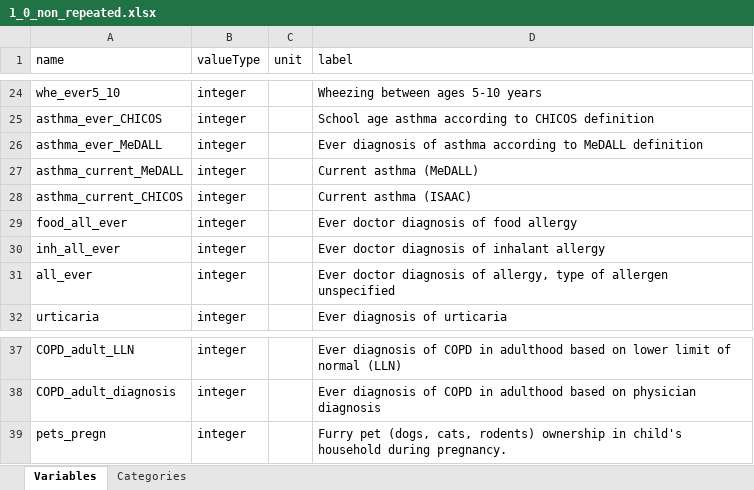
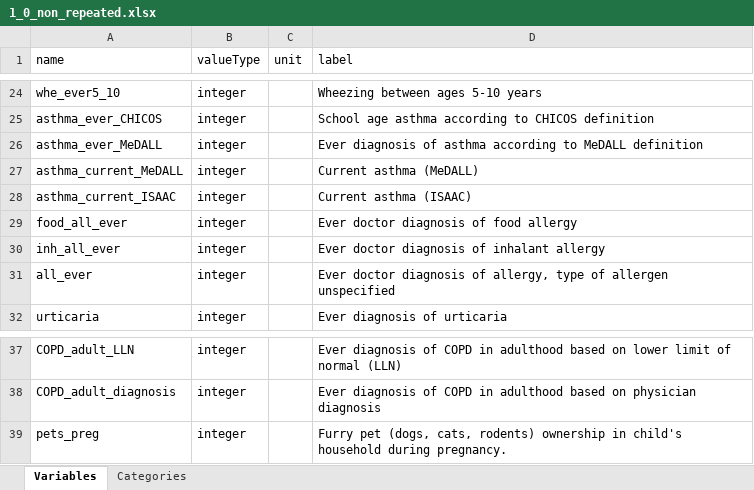
Before and after one commit to lifecycle-project/ds-upload, an Excel workbook: R/data/dictionaries/outcome/1_0/1_0_non_repeated.xlsx, sheet Variables, drawn as a sheet; only a part is shown, gaps mark what is left out; values as stored, in another font and other column widths than the file's, no borders; the diff names each change by its address in the sheet, - before the commit and + after, or states it on an @@ line.

Commit message:
fix: updated asthma_current_CHICOS to asthma_current_ISAAC and pets_pregn to pets_preg

```diff
--- a/R/data/dictionaries/outcome/1_0/1_0_non_repeated.xlsx (sheet Variables)
+++ b/R/data/dictionaries/outcome/1_0/1_0_non_repeated.xlsx (sheet Variables)
-A28 (name): asthma_current_CHICOS
+A28 (name): asthma_current_ISAAC
-A39 (name): pets_pregn
+A39 (name): pets_preg
```
Also changed, not shown: 1 other file.
